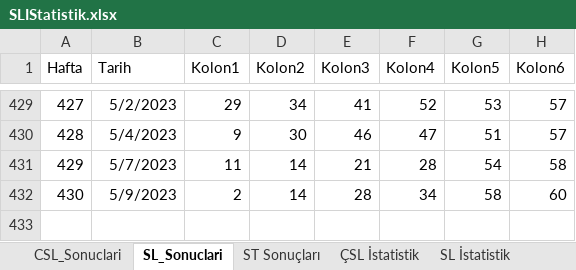
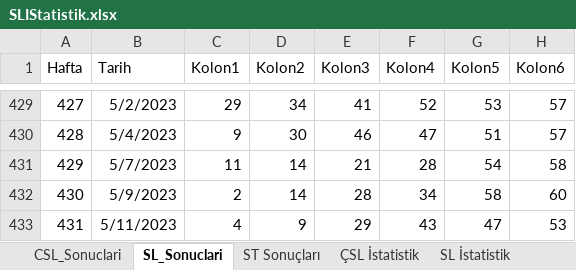
Before and after one commit to ozgur1975/ReadExcelSheet, an Excel workbook: SLIStatistik.xlsx, sheet SL_Sonuclari, drawn as a sheet; only a part is shown, gaps mark what is left out; values as stored, in another font and other column widths than the file's, no borders; the diff names each change by its address in the sheet, - before the commit and + after, or states it on an @@ line.

```diff
--- a/SLIStatistik.xlsx (sheet SL_Sonuclari)
+++ b/SLIStatistik.xlsx (sheet SL_Sonuclari)
+row 433: 431 | 5/11/2023 | 4 | 9 | 29 | 43 | 47 | 53
```
Also changed, not shown: sheet SL İstatistik.
